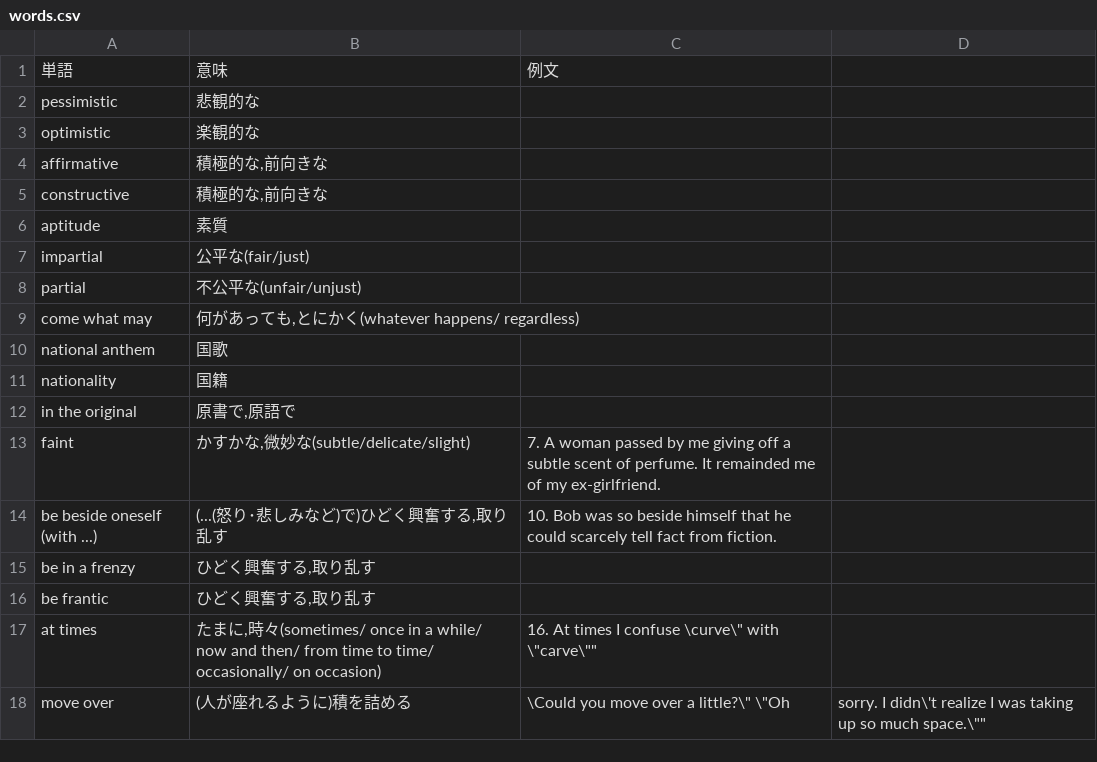
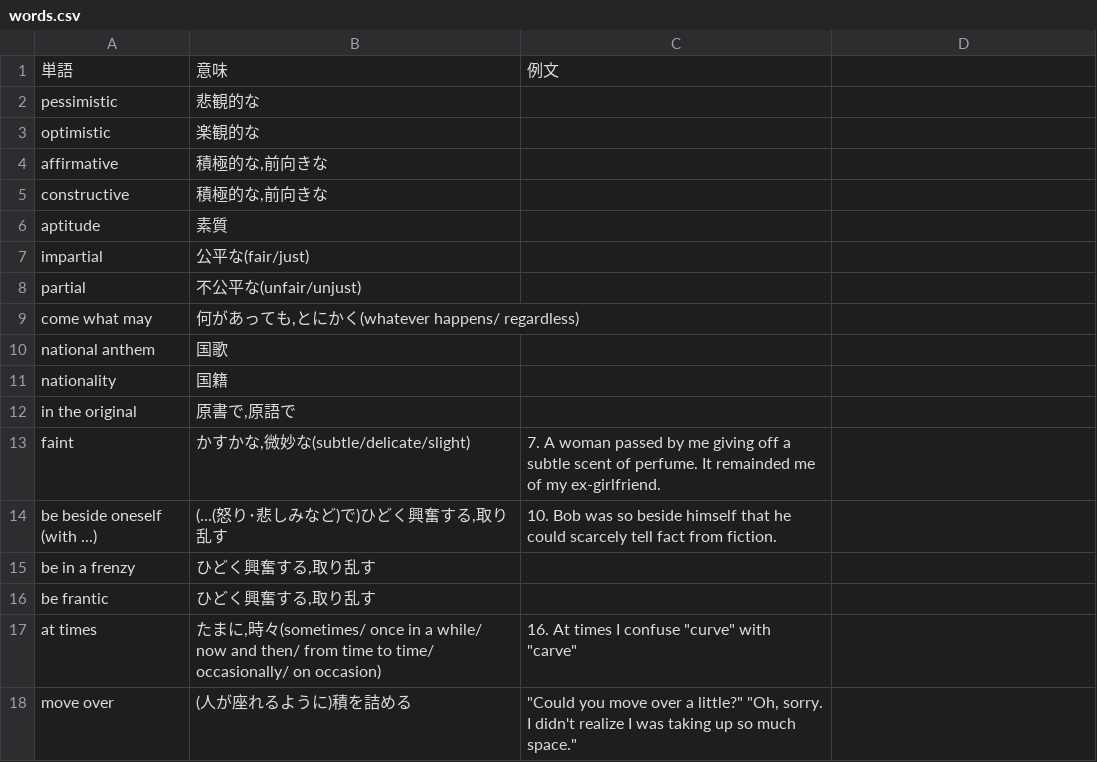
Before and after one commit to Kentkn192837/MyEnglishword, a CSV file: words.csv, drawn as a sheet.

Commit message:
Section 2まで

```diff
--- a/words.csv
+++ b/words.csv
@@ -16,3 +16,3 @@
 "be frantic", "ひどく興奮する,取り乱す", ""
-"at times", "たまに,時々(sometimes/ once in a while/ now and then/ from time to time/ occasionally/ on occasion)", "16. At times I confuse \"curve\" with \"carve\""
-"move over", "(人が座れるように)積を詰める", "\"Could you move over a little?\" \"Oh, sorry. I didn\'t realize I was taking up so much space.\""
+"at times", "たまに,時々(sometimes/ once in a while/ now and then/ from time to time/ occasionally/ on occasion)", "16. At times I confuse ""curve"" with ""carve"""
+"move over", "(人が座れるように)積を詰める", """Could you move over a little?"" ""Oh, sorry. I didn't realize I was taking up so much space."""
```
